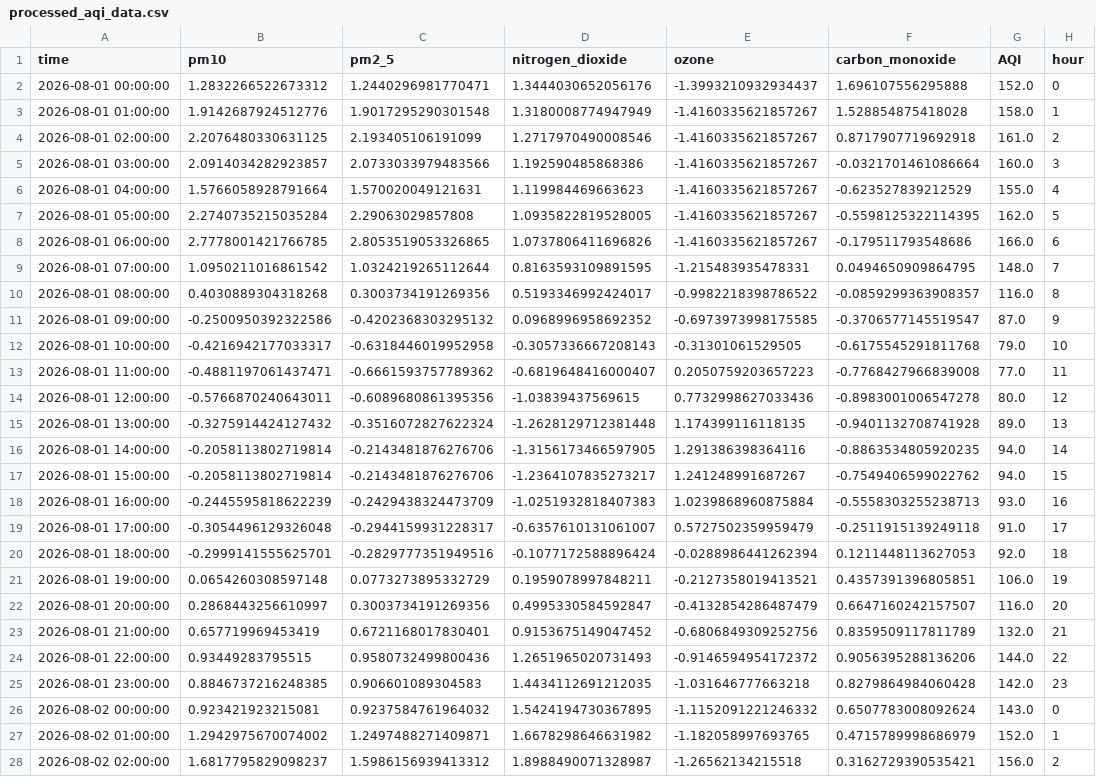
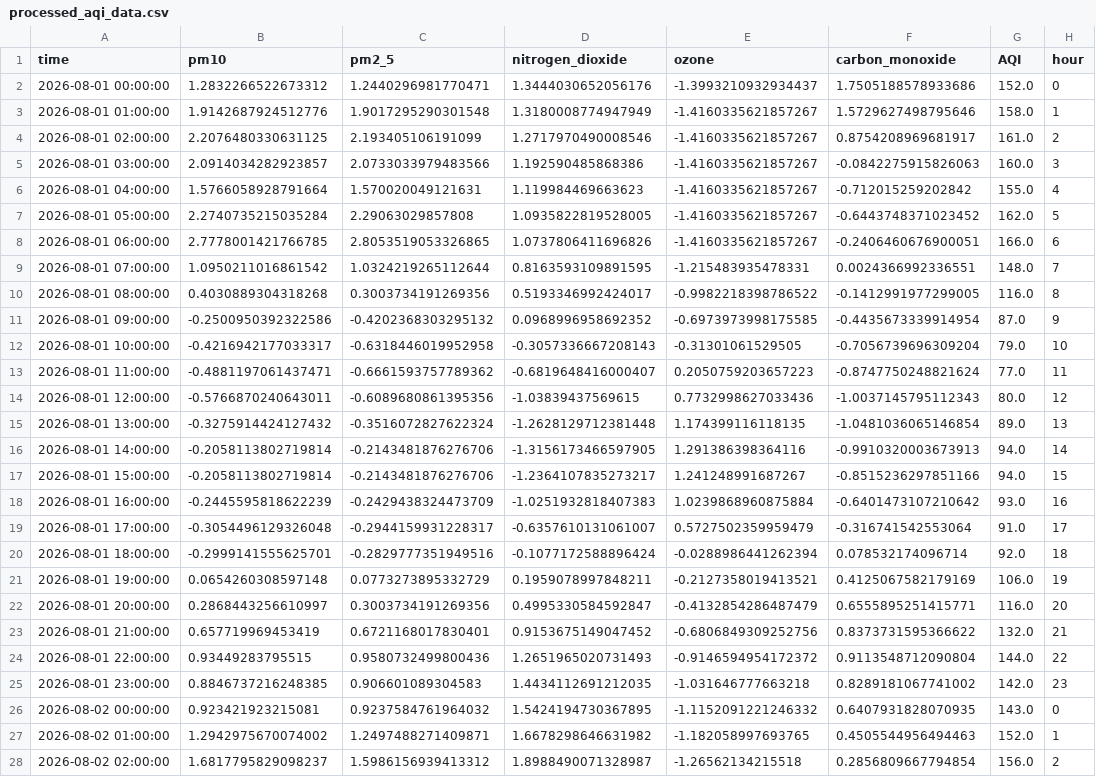
Before and after one commit to Aza126/repo1, a CSV file: processed_aqi_data.csv, drawn as a sheet; only a part is shown; the diff covers the shown part only; the diff names each change by its address in the sheet, - before the commit and + after, or states it on an @@ line.

```diff
--- a/processed_aqi_data.csv
+++ b/processed_aqi_data.csv
-F2 (carbon_monoxide): 1.696107556295888
+F2 (carbon_monoxide): 1.7505188578933686
-F3 (carbon_monoxide): 1.528854875418028
+F3 (carbon_monoxide): 1.5729627498795646
-F4 (carbon_monoxide): 0.8717907719692918
+F4 (carbon_monoxide): 0.8754208969681917
-F5 (carbon_monoxide): -0.0321701461086664
+F5 (carbon_monoxide): -0.0842275915826063
-F6 (carbon_monoxide): -0.623527839212529
+F6 (carbon_monoxide): -0.712015259202842
-F7 (carbon_monoxide): -0.5598125322114395
+F7 (carbon_monoxide): -0.6443748371023452
-F8 (carbon_monoxide): -0.179511793548686
+F8 (carbon_monoxide): -0.2406460676900051
-F9 (carbon_monoxide): 0.0494650909864795
+F9 (carbon_monoxide): 0.0024366992336551
-F10 (carbon_monoxide): -0.0859299363908357
+F10 (carbon_monoxide): -0.1412991977299005
-F11 (carbon_monoxide): -0.3706577145519547
+F11 (carbon_monoxide): -0.4435673339914954
-F12 (carbon_monoxide): -0.6175545291811768
+F12 (carbon_monoxide): -0.7056739696309204
-F13 (carbon_monoxide): -0.7768427966839008
+F13 (carbon_monoxide): -0.8747750248821624
-F14 (carbon_monoxide): -0.8983001006547278
+F14 (carbon_monoxide): -1.0037145795112343
-F15 (carbon_monoxide): -0.9401132708741928
+F15 (carbon_monoxide): -1.0481036065146854
-F16 (carbon_monoxide): -0.8863534805920235
+F16 (carbon_monoxide): -0.9910320003673913
-F17 (carbon_monoxide): -0.7549406599022762
+F17 (carbon_monoxide): -0.8515236297851166
-F18 (carbon_monoxide): -0.5558303255238713
+F18 (carbon_monoxide): -0.6401473107210642
-F19 (carbon_monoxide): -0.2511915139249118
+F19 (carbon_monoxide): -0.316741542553064
-F20 (carbon_monoxide): 0.1211448113627053
+F20 (carbon_monoxide): 0.078532174096714
-F21 (carbon_monoxide): 0.4357391396805851
+F21 (carbon_monoxide): 0.4125067582179169
-F22 (carbon_monoxide): 0.6647160242157507
+F22 (carbon_monoxide): 0.6555895251415771
-F23 (carbon_monoxide): 0.8359509117811789
+F23 (carbon_monoxide): 0.8373731595366622
-F24 (carbon_monoxide): 0.9056395288136206
+F24 (carbon_monoxide): 0.9113548712090804
-F25 (carbon_monoxide): 0.8279864984060428
+F25 (carbon_monoxide): 0.8289181067741002
-F26 (carbon_monoxide): 0.6507783008092624
+F26 (carbon_monoxide): 0.6407931828070935
-F27 (carbon_monoxide): 0.4715789998686979
+F27 (carbon_monoxide): 0.4505544956494463
-F28 (carbon_monoxide): 0.3162729390535421
+F28 (carbon_monoxide): 0.2856809667794854
```
Also changed, not shown: 119 edited cells elsewhere in this file, raw_aqi_data.csv.
